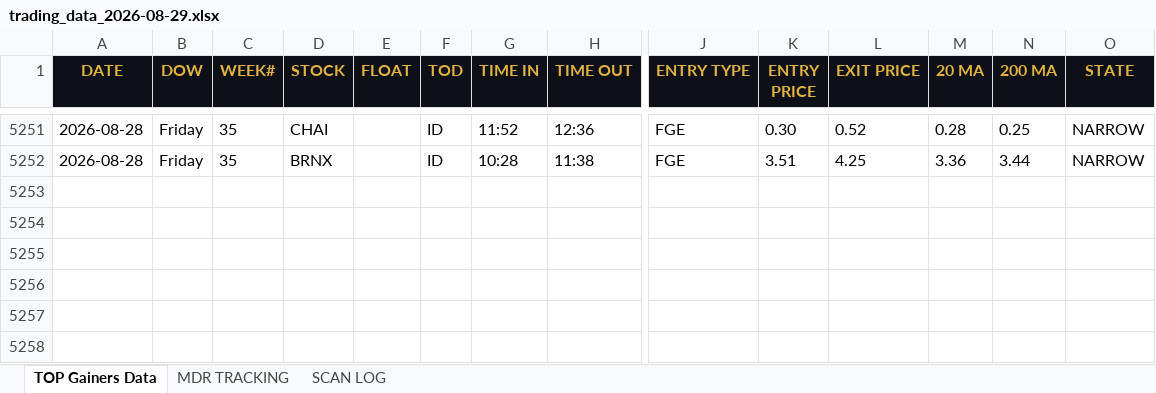
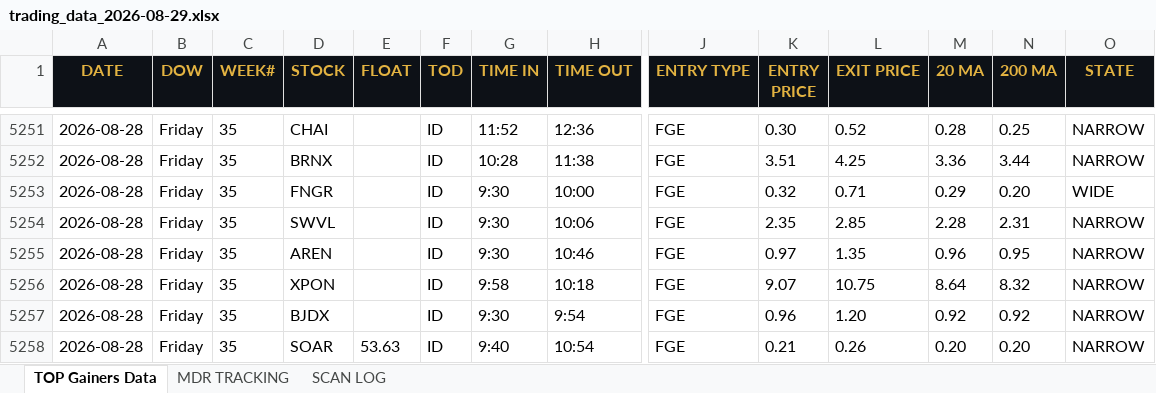
Before and after one commit to cmletsch/trading-system, an Excel workbook: data/trading_data_2026-08-29.xlsx, sheet TOP Gainers Data, drawn as a sheet; only a part is shown, gaps mark what is left out; values as stored, in another font and other column widths than the file's, no borders; rows hold the shown columns only; the diff names each change by its address in the sheet, - before the commit and + after, or states it on an @@ line.

```diff
--- a/data/trading_data_2026-08-29.xlsx (sheet TOP Gainers Data)
+++ b/data/trading_data_2026-08-29.xlsx (sheet TOP Gainers Data)
+row 5253: 2026-08-28 | Friday | 35 | FNGR |  | ID | 9:30 | 10:00 | FGE | 0.32 | 0.71 | 0.29 | 0.20 | WIDE
+row 5254: 2026-08-28 | Friday | 35 | SWVL |  | ID | 9:30 | 10:06 | FGE | 2.35 | 2.85 | 2.28 | 2.31 | NARROW
+row 5255: 2026-08-28 | Friday | 35 | AREN |  | ID | 9:30 | 10:46 | FGE | 0.97 | 1.35 | 0.96 | 0.95 | NARROW
+row 5256: 2026-08-28 | Friday | 35 | XPON |  | ID | 9:58 | 10:18 | FGE | 9.07 | 10.75 | 8.64 | 8.32 | NARROW
+row 5257: 2026-08-28 | Friday | 35 | BJDX |  | ID | 9:30 | 9:54 | FGE | 0.96 | 1.20 | 0.92 | 0.92 | NARROW
+row 5258: 2026-08-28 | Friday | 35 | SOAR | 53.63 | ID | 9:40 | 10:54 | FGE | 0.21 | 0.26 | 0.20 | 0.20 | NARROW
```
Also changed, not shown: sheet MDR TRACKING, 2 other files.
